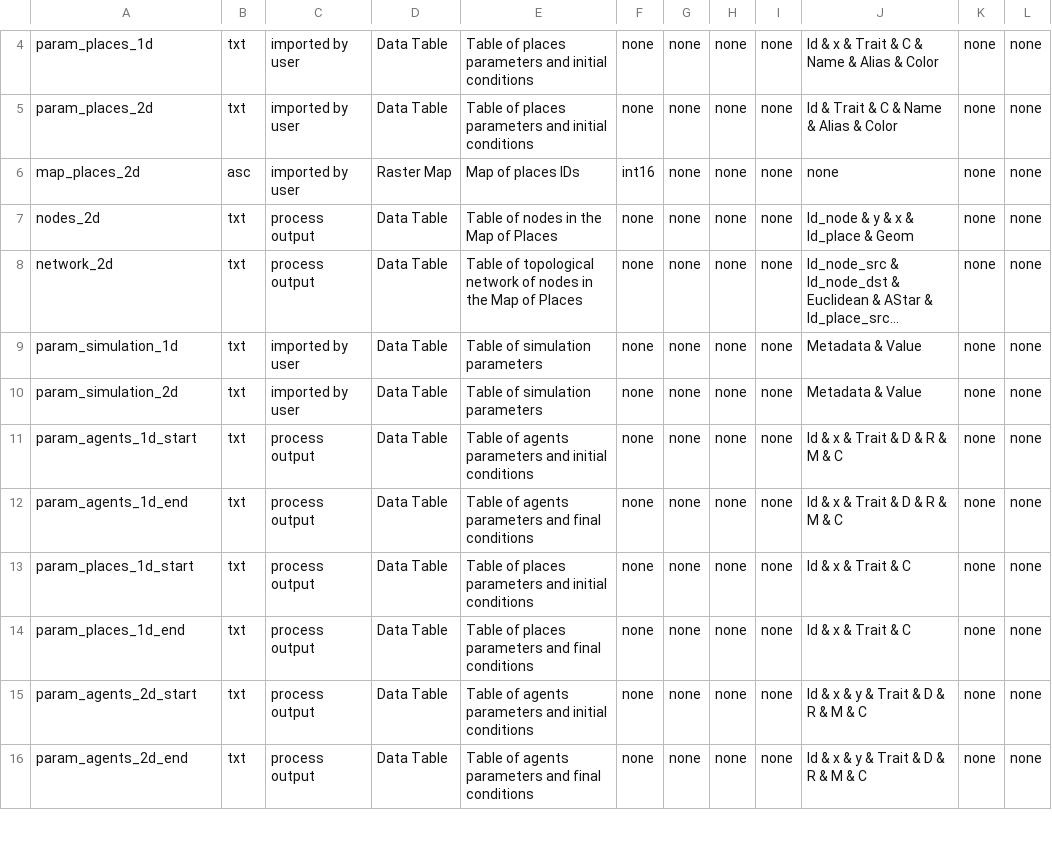
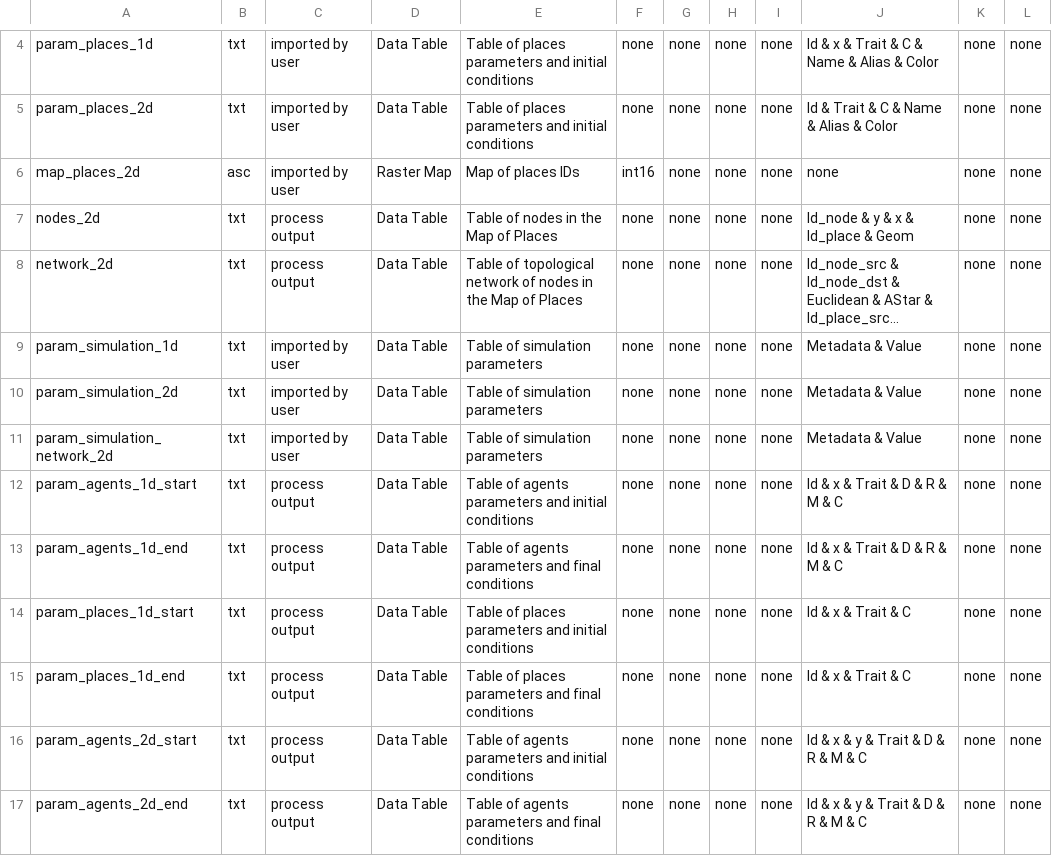
Before and after one commit to ipo-exe/abm-cue, a CSV file: docs/iofiles.csv, drawn as a sheet; only a part is shown, gaps mark what is left out; long unchanged cells end in …; the diff names each change by its address in the sheet, - before the commit and + after, or states it on an @@ line.

Commit message:
demo datasets and a-star

```diff
--- a/docs/iofiles.csv
+++ b/docs/iofiles.csv
+row 11: param_simulation_network_2d | txt | imported by user | Data Table | Table of simulation parameters | none | none | none | none | Metadata & Value | none | none
```
Also changed, not shown: 3 other files.
